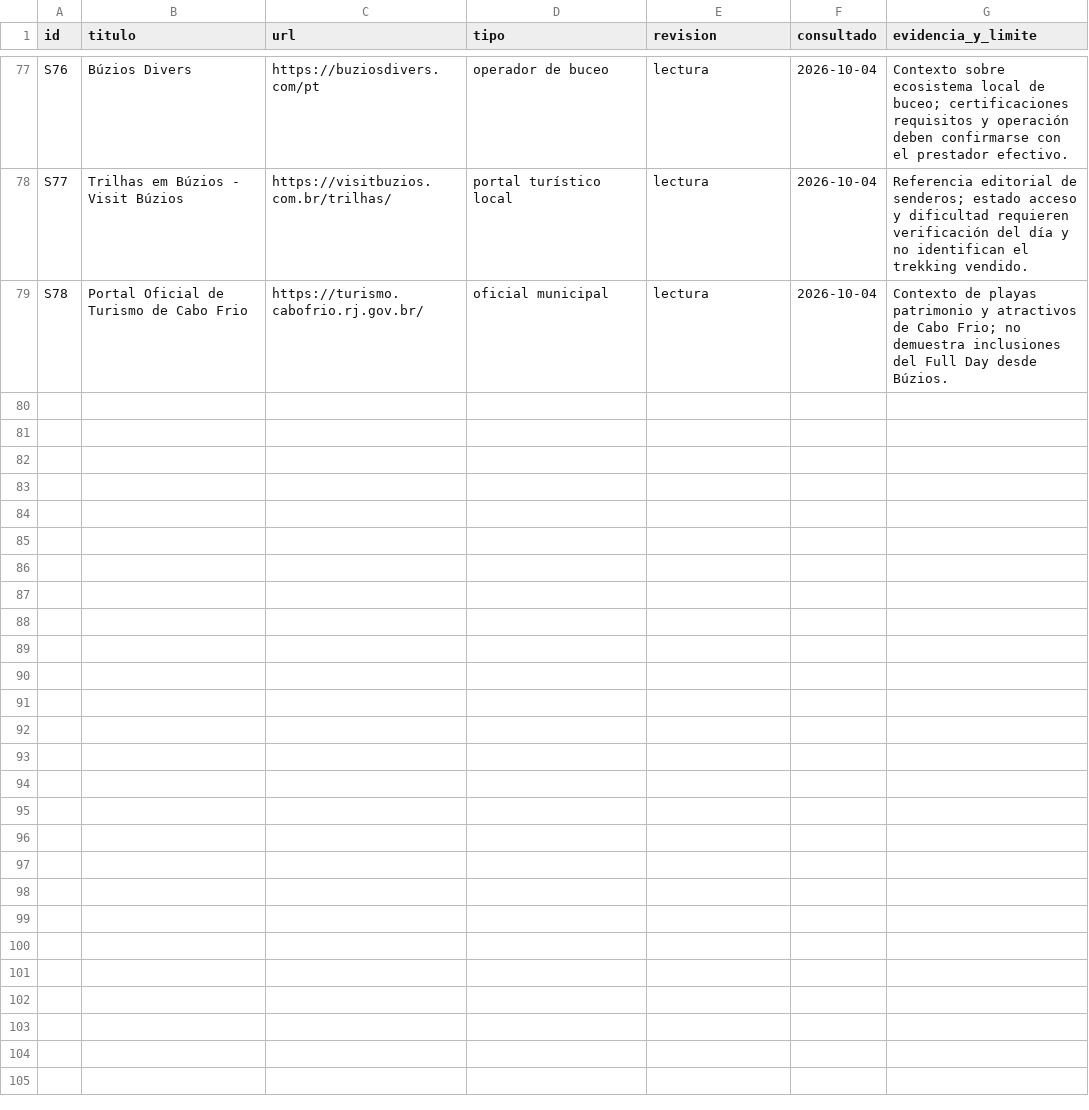
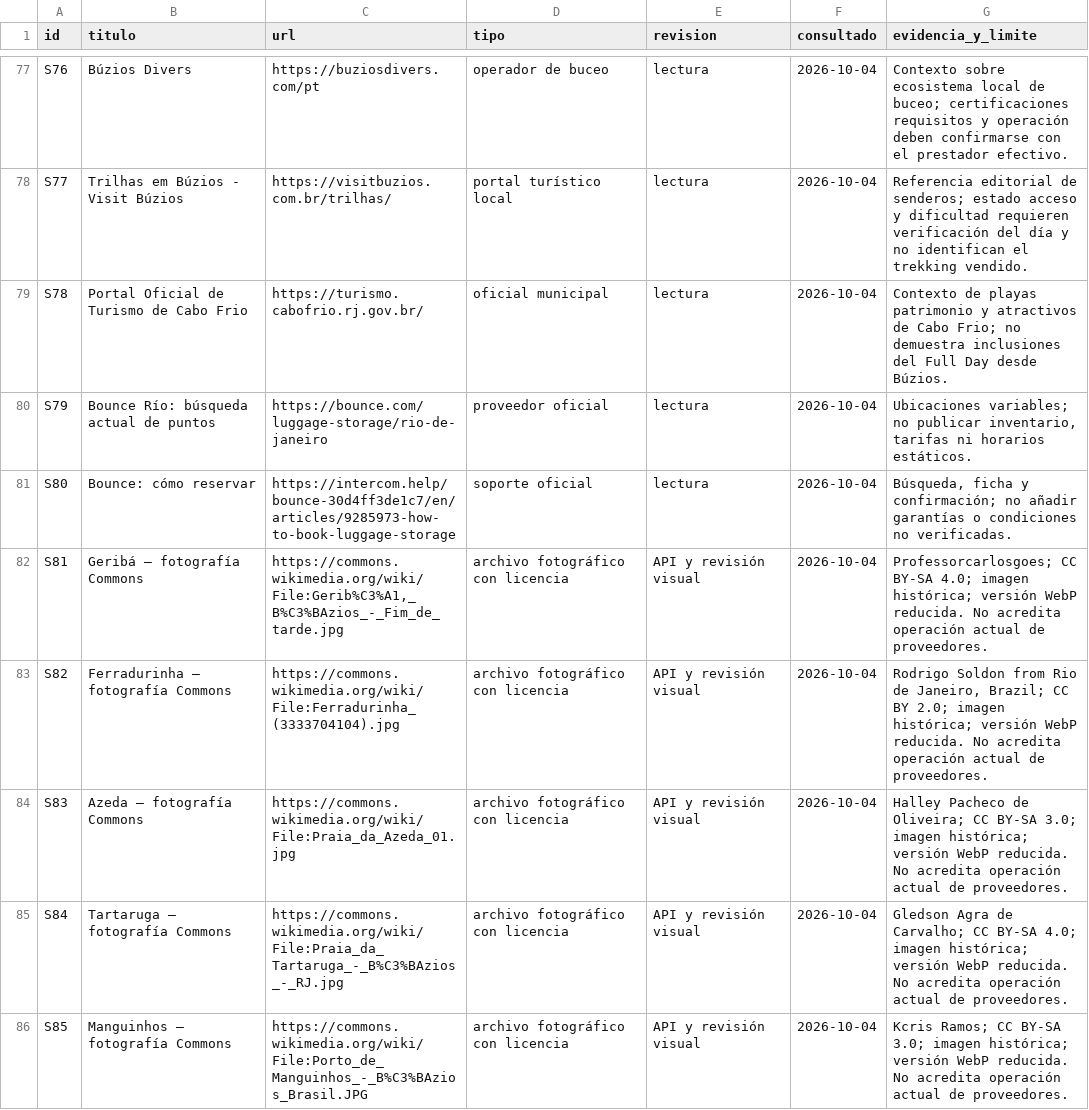
Before and after one commit to lacasadelsushirg-pixel/ernestinho-v2, a CSV file: docs/buzios/FUENTES_BUZIOS.csv, drawn as a sheet; only a part is shown, gaps mark what is left out; the diff covers the shown part only; the diff names each change by its address in the sheet, - before the commit and + after, or states it on an @@ line.

```diff
--- a/docs/buzios/FUENTES_BUZIOS.csv
+++ b/docs/buzios/FUENTES_BUZIOS.csv
+row 80: S79 | Bounce Río: búsqueda actual de puntos | https://bounce.com/luggage-storage/rio-de-janeiro | proveedor oficial | lectura | 2026-10-04 | Ubicaciones variables; no publicar inventario, tarifas ni horarios estáticos.
+row 81: S80 | Bounce: cómo reservar | https://intercom.help/bounce-30d4ff3de1c7/en/articles/9285973-how-to-book-luggage-storage | soporte oficial | lectura | 2026-10-04 | Búsqueda, ficha y confirmación; no añadir garantías o condiciones no verificadas.
+row 82: S81 | Geribá — fotografía Commons | https://commons.wikimedia.org/wiki/File:Gerib%C3%A1,_B%C3%BAzios_-_Fim_de_tarde.jpg | archivo fotográfico con licencia | API y revisión visual | 2026-10-04 | Professorcarlosgoes; CC BY-SA 4.0; imagen histórica; versión WebP reducida. No acredita operación actual de proveedores.
+row 83: S82 | Ferradurinha — fotografía Commons | https://commons.wikimedia.org/wiki/File:Ferradurinha_(3333704104).jpg | archivo fotográfico con licencia | API y revisión visual | 2026-10-04 | Rodrigo Soldon from Rio de Janeiro, Brazil; CC BY 2.0; imagen histórica; versión WebP reducida. No acredita operación actual de proveedores.
+row 84: S83 | Azeda — fotografía Commons | https://commons.wikimedia.org/wiki/File:Praia_da_Azeda_01.jpg | archivo fotográfico con licencia | API y revisión visual | 2026-10-04 | Halley Pacheco de Oliveira; CC BY-SA 3.0; imagen histórica; versión WebP reducida. No acredita operación actual de proveedores.
+row 85: S84 | Tartaruga — fotografía Commons | https://commons.wikimedia.org/wiki/File:Praia_da_Tartaruga_-_B%C3%BAzios_-_RJ.jpg | archivo fotográfico con licencia | API y revisión visual | 2026-10-04 | Gledson Agra de Carvalho; CC BY-SA 4.0; imagen histórica; versión WebP reducida. No acredita operación actual de proveedores.
+row 86: S85 | Manguinhos — fotografía Commons | https://commons.wikimedia.org/wiki/File:Porto_de_Manguinhos_-_B%C3%BAzios_Brasil.JPG | archivo fotográfico con licencia | API y revisión visual | 2026-10-04 | Kcris Ramos; CC BY-SA 3.0; imagen histórica; versión WebP reducida. No acredita operación actual de proveedores.
```
Also changed, not shown: 6 added rows elsewhere in this file, docs/buzios/IMAGENES_BUZIOS.csv, 45 other files.
